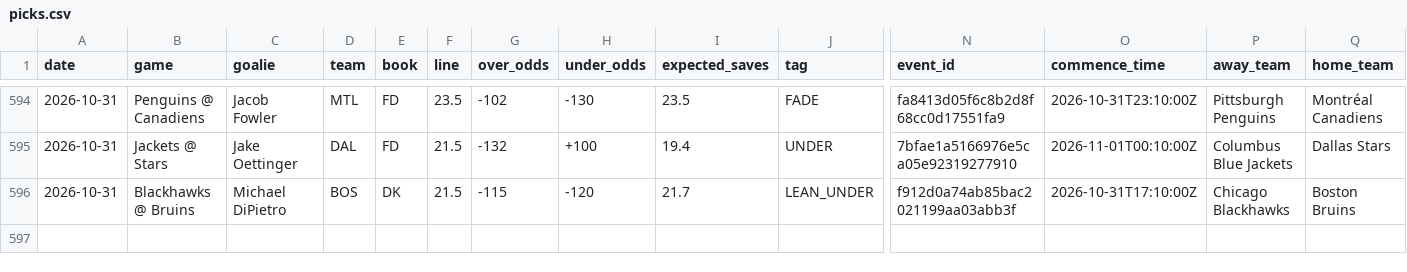
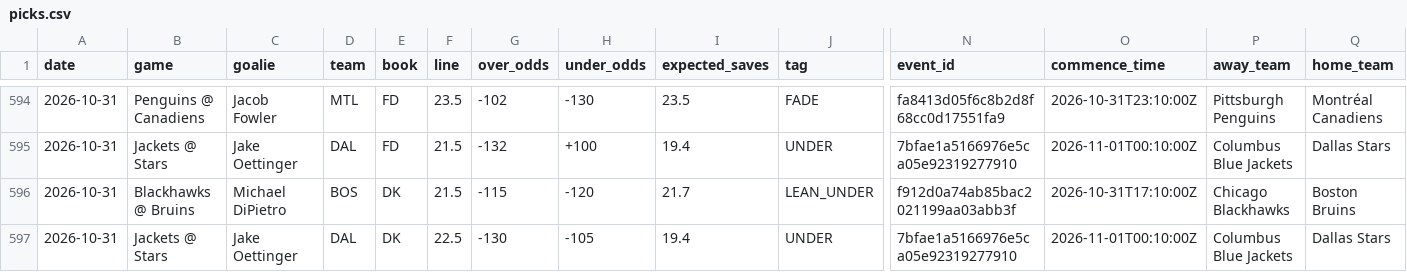
Before and after one commit to phumbad-lab/nhl-saves-alerts, a CSV file: picks.csv, drawn as a sheet; only a part is shown, gaps mark what is left out; rows hold the shown columns only; the diff names each change by its address in the sheet, - before the commit and + after, or states it on an @@ line.

```diff
--- a/picks.csv
+++ b/picks.csv
+row 597: 2026-10-31 | Jackets @ Stars | Jake Oettinger | DAL | DK | 22.5 | -130 | -105 | 19.4 | UNDER | 7bfae1a5166976e5ca05e92319277910 | 2026-11-01T00:10:00Z | Columbus Blue Jackets | Dallas Stars
```
Also changed, not shown: 1 other file.
